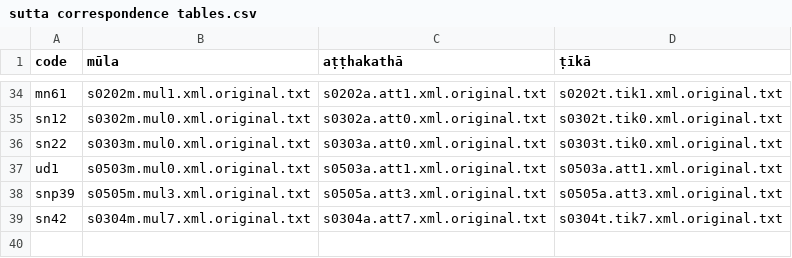
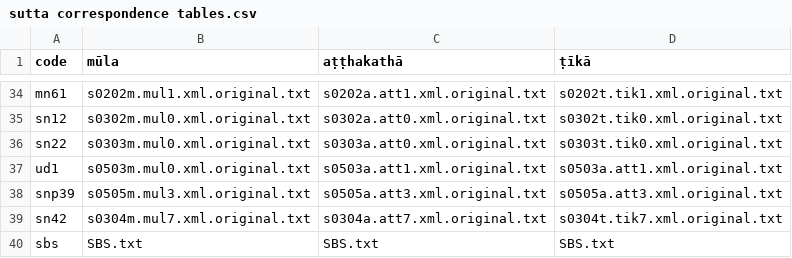
Before and after one commit to Devamitta/inflection, a CSV file: sutta corespondence tables/sutta correspondence tables.csv, drawn as a sheet; only a part is shown, gaps mark what is left out.

```diff
--- a/sutta corespondence tables/sutta correspondence tables.csv
+++ b/sutta corespondence tables/sutta correspondence tables.csv
@@ -39 +39,2 @@ snp39	s0505m.mul3.xml.original.txt	s0505a.att3.xml.original.txt	s0505a.att3.xml.
 sn42	s0304m.mul7.xml.original.txt	s0304a.att7.xml.original.txt	s0304t.tik7.xml.original.txt
+sbs	SBS.txt	SBS.txt	SBS.txt
```
Also changed, not shown: 4 other files.
